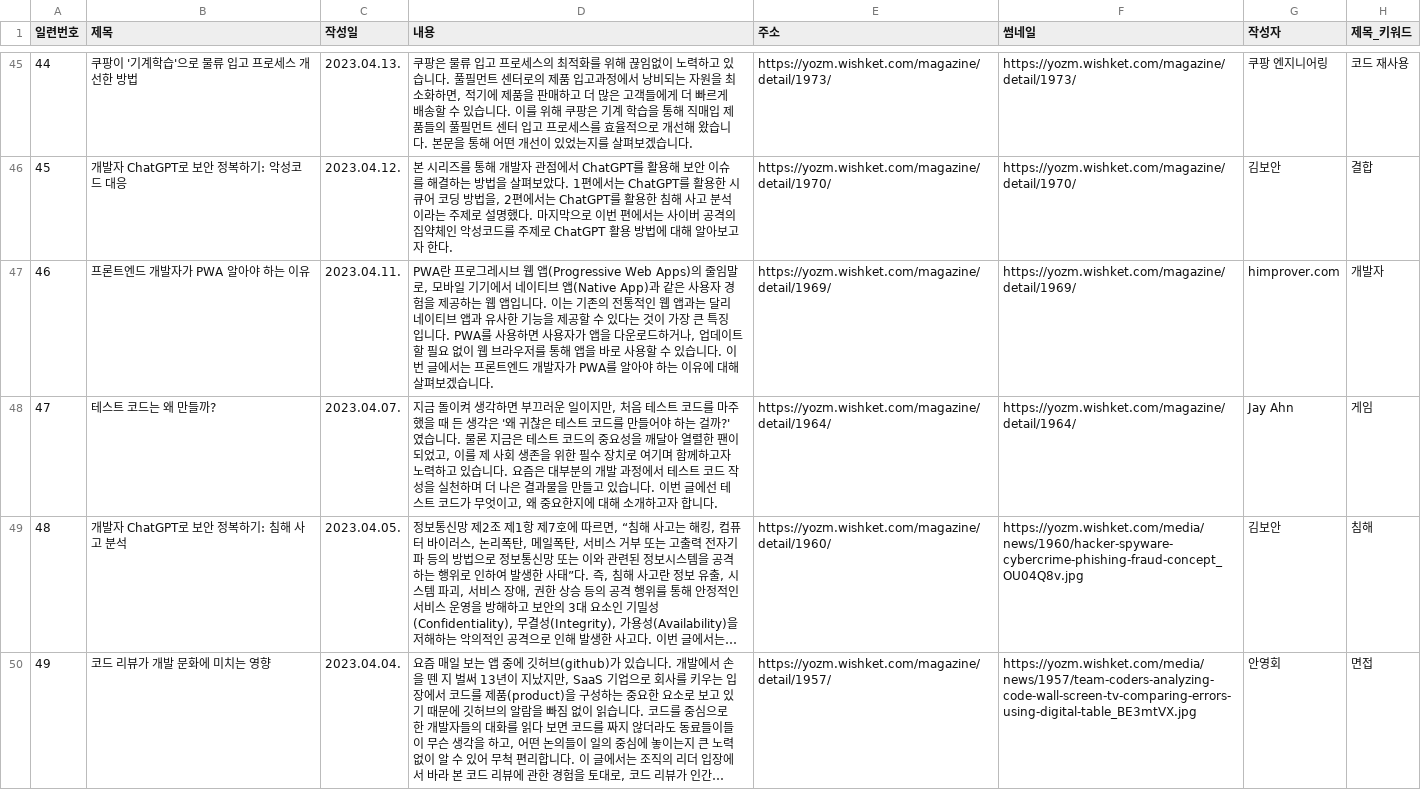
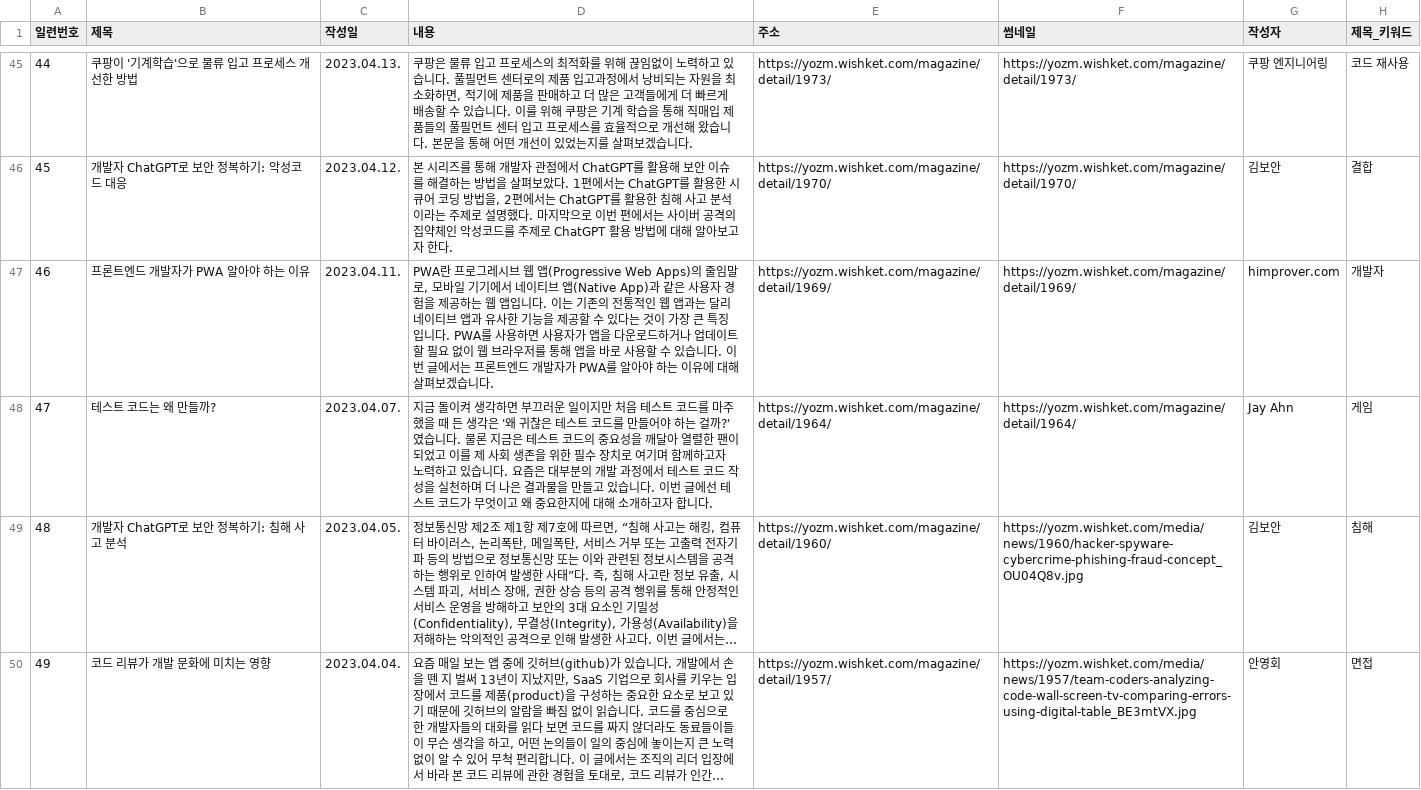
Before and after one commit to lifeandmyth/LearningCrewPrjt, a CSV file: know_arc_pjt/data_crawling_D/data_crawling_황동석/요즘IT_Crawling.CSV, drawn as a sheet; only a part is shown, gaps mark what is left out; long unchanged cells end in …; the diff names each change by its address in the sheet, - before the commit and + after, or states it on an @@ line.

```diff
--- a/know_arc_pjt/data_crawling_D/data_crawling_황동석/요즘IT_Crawling.CSV
+++ b/know_arc_pjt/data_crawling_D/data_crawling_황동석/요즘IT_Crawling.CSV
-D47 (내용): …드하거나, 업데이트…
+D47 (내용): …드하거나 업데이트…
-D48 (내용): …일이지만, 처음 테스트 코드를 마주했을 때 든 생각은 '왜 귀찮은 테스트 코드를 만들어야 하는 걸까?'였습니다. 물론 지금은 테스트 코드의 중요성을 깨달아 열렬한 팬이 되었고, 이를 제 사회 생존을 위한 필수 장치로 여기며 함께하고자 노력하고 있습니다. 요즘은 대부분의 개발 과정에서 테스트 코드 작성을 실천하며 더 나은 결과물을 만들고 있습니다. 이번 글에선 테스트 코드가 무엇이고, 왜 중요…
+D48 (내용): …일이지만 처음 테스트 코드를 마주했을 때 든 생각은 '왜 귀찮은 테스트 코드를 만들어야 하는 걸까?'였습니다. 물론 지금은 테스트 코드의 중요성을 깨달아 열렬한 팬이 되었고 이를 제 사회 생존을 위한 필수 장치로 여기며 함께하고자 노력하고 있습니다. 요즘은 대부분의 개발 과정에서 테스트 코드 작성을 실천하며 더 나은 결과물을 만들고 있습니다. 이번 글에선 테스트 코드가 무엇이고 왜 중요…
```
Also changed, not shown: 2 other files.
